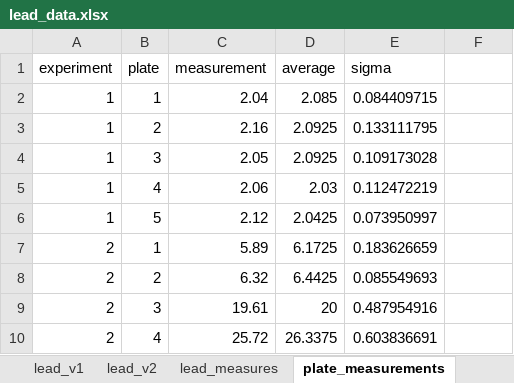
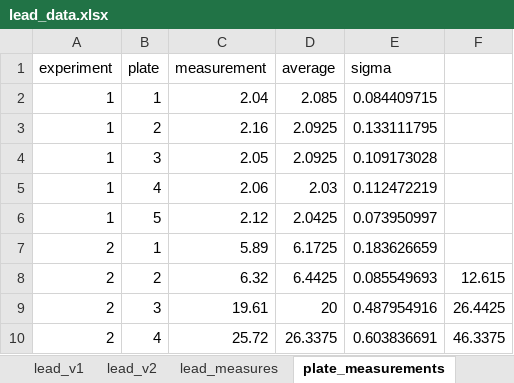
Before and after one commit to john-hafner/PHY451-GammaRay, an Excel workbook: data/lead_data.xlsx, sheet plate_measurements, drawn as a sheet; values as stored, in another font and other column widths than the file's, no borders; the diff names each change by its address in the sheet, - before the commit and + after, or states it on an @@ line.

```diff
--- a/data/lead_data.xlsx (sheet plate_measurements)
+++ b/data/lead_data.xlsx (sheet plate_measurements)
-F8: (empty)
+F8: 12.615
-F9: (empty)
+F9: 26.4425
-F10: (empty)
+F10: 46.3375
```
Also changed, not shown: sheet lead_v2, 1 other file.
